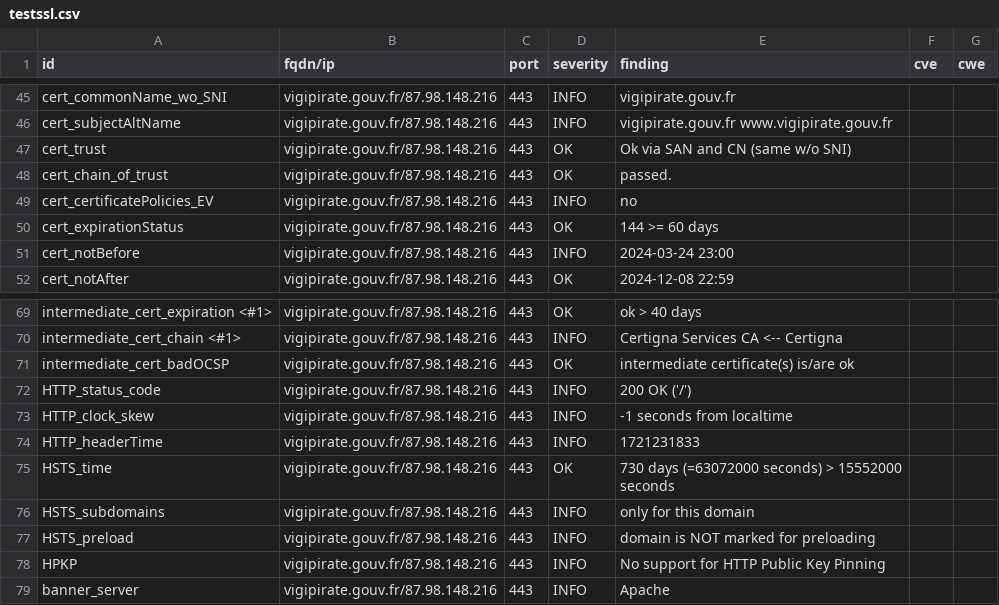
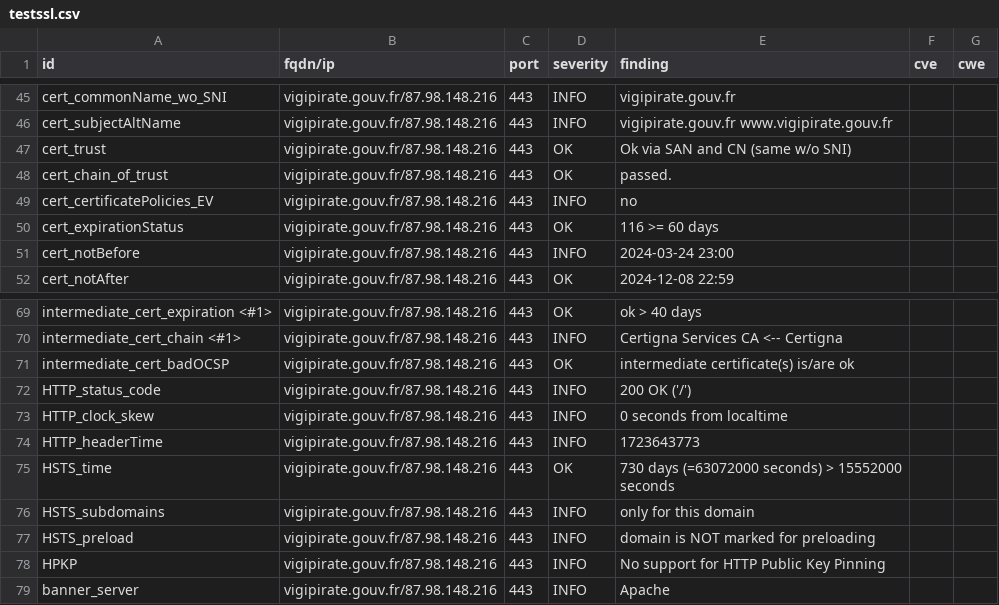
Before and after one commit to GKO-org/dashlordPrd10, a CSV file: results/aHR0cHM6Ly92aWdpcGlyYXRlLmdvdXYuZnI=/testssl.csv, drawn as a sheet; only a part is shown, gaps mark what is left out.

```diff
--- a/results/aHR0cHM6Ly92aWdpcGlyYXRlLmdvdXYuZnI=/testssl.csv
+++ b/results/aHR0cHM6Ly92aWdpcGlyYXRlLmdvdXYuZnI=/testssl.csv
@@ -49,3 +49,3 @@
 "cert_certificatePolicies_EV","vigipirate.gouv.fr/87.98.148.216","443","INFO","no","",""
-"cert_expirationStatus","vigipirate.gouv.fr/87.98.148.216","443","OK","144 >= 60 days","",""
+"cert_expirationStatus","vigipirate.gouv.fr/87.98.148.216","443","OK","116 >= 60 days","",""
 "cert_notBefore","vigipirate.gouv.fr/87.98.148.216","443","INFO","2024-03-24 23:00","",""
@@ -72,4 +72,4 @@
 "HTTP_status_code","vigipirate.gouv.fr/87.98.148.216","443","INFO","200 OK ('/')","",""
-"HTTP_clock_skew","vigipirate.gouv.fr/87.98.148.216","443","INFO","-1 seconds from localtime","",""
-"HTTP_headerTime","vigipirate.gouv.fr/87.98.148.216","443","INFO","1721231833","",""
+"HTTP_clock_skew","vigipirate.gouv.fr/87.98.148.216","443","INFO","0 seconds from localtime","",""
+"HTTP_headerTime","vigipirate.gouv.fr/87.98.148.216","443","INFO","1723643773","",""
 "HSTS_time","vigipirate.gouv.fr/87.98.148.216","443","OK","730 days (=63072000 seconds) > 15552000 seconds","",""
```
Also changed, not shown: 9 other files.
